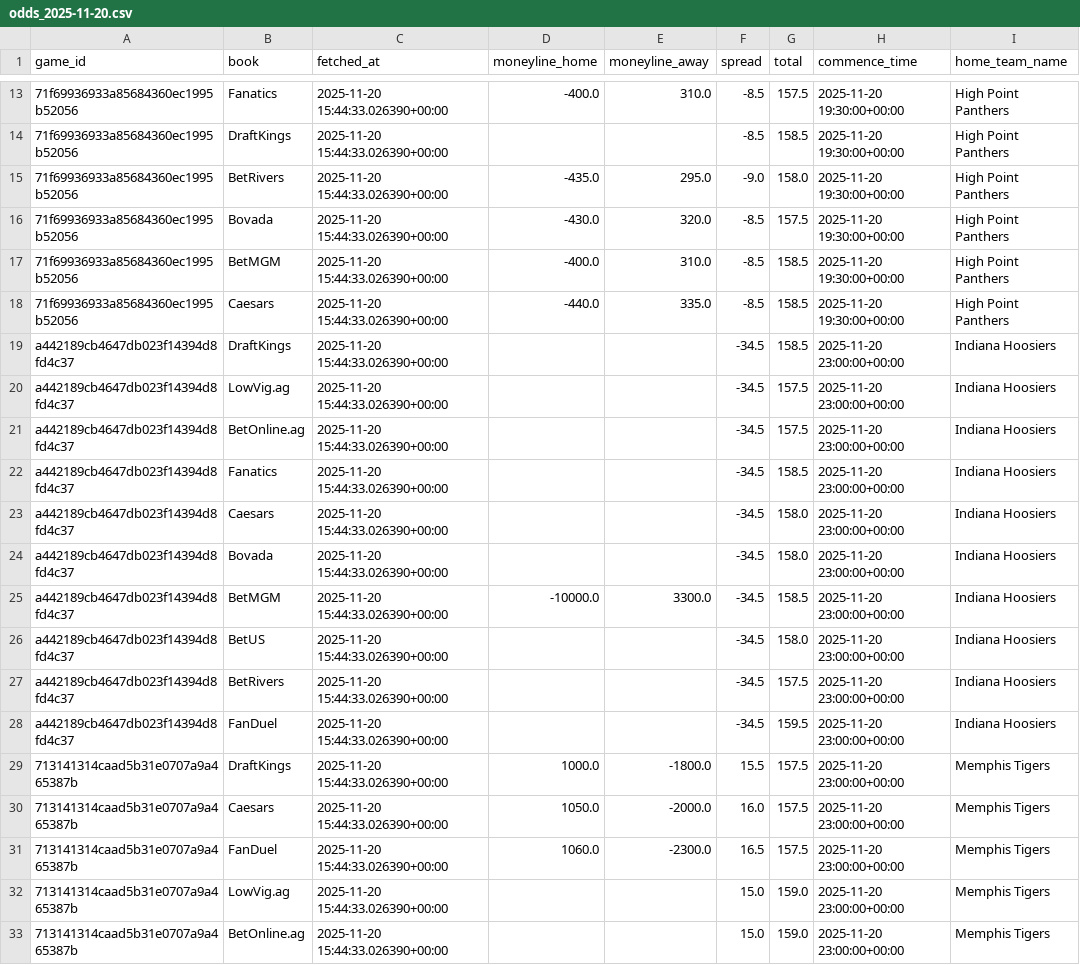
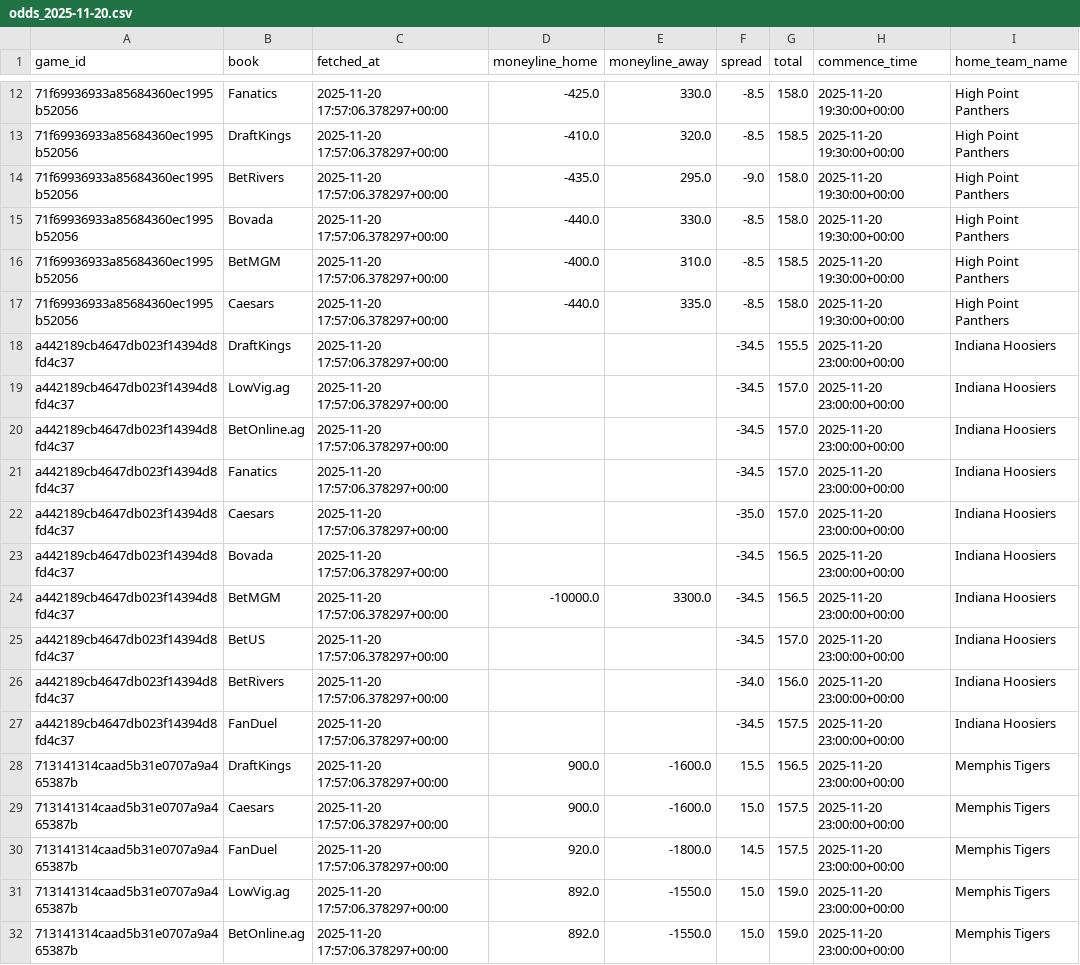
Before and after one commit to mostgood1/NCAAB, a CSV file: outputs/odds_2025-11-20.csv, drawn as a sheet; only a part is shown, gaps mark what is left out; addresses are those after the commit; the diff covers the shown part only; the diff names each change by its address in the sheet, - before the commit and + after, or states it on an @@ line.

```diff
--- a/outputs/odds_2025-11-20.csv
+++ b/outputs/odds_2025-11-20.csv
-C12:C32 (fetched_at): 2025-11-20 15:44:33.026390+00:00
+C12:C32 (fetched_at): 2025-11-20 17:57:06.378297+00:00
-D12 (moneyline_home): -400.0
+D12 (moneyline_home): -425.0
-E12 (moneyline_away): 310.0
+E12 (moneyline_away): 330.0
-G12 (total): 157.5
+G12 (total): 158.0
-D13 (moneyline_home): (empty)
+D13 (moneyline_home): -410.0
-E13 (moneyline_away): (empty)
+E13 (moneyline_away): 320.0
-D15 (moneyline_home): -430.0
+D15 (moneyline_home): -440.0
-E15 (moneyline_away): 320.0
+E15 (moneyline_away): 330.0
-G15 (total): 157.5
+G15 (total): 158.0
-G17 (total): 158.5
+G17 (total): 158.0
-G18 (total): 158.5
+G18 (total): 155.5
-G19:G20 (total): 157.5
+G19:G20 (total): 157.0
-G21 (total): 158.5
+G21 (total): 157.0
-F22 (spread): -34.5
+F22 (spread): -35.0
-G22 (total): 158.0
+G22 (total): 157.0
-G23 (total): 158.0
+G23 (total): 156.5
-G24 (total): 158.5
+G24 (total): 156.5
-G25 (total): 158.0
+G25 (total): 157.0
-F26 (spread): -34.5
+F26 (spread): -34.0
-G26 (total): 157.5
+G26 (total): 156.0
-G27 (total): 159.5
+G27 (total): 157.5
-D28 (moneyline_home): 1000.0
+D28 (moneyline_home): 900.0
-E28 (moneyline_away): -1800.0
+E28 (moneyline_away): -1600.0
-G28 (total): 157.5
+G28 (total): 156.5
-D29 (moneyline_home): 1050.0
+D29 (moneyline_home): 900.0
-E29 (moneyline_away): -2000.0
+E29 (moneyline_away): -1600.0
-F29 (spread): 16.0
+F29 (spread): 15.0
-D30 (moneyline_home): 1060.0
+D30 (moneyline_home): 920.0
-E30 (moneyline_away): -2300.0
+E30 (moneyline_away): -1800.0
-F30 (spread): 16.5
+F30 (spread): 14.5
-D31:D32 (moneyline_home): (empty)
+D31:D32 (moneyline_home): 892.0
-E31:E32 (moneyline_away): (empty)
+E31:E32 (moneyline_away): -1550.0
```
Also changed, not shown: 2 added rows, 2 removed rows and 102 edited cells elsewhere in this file, outputs/daily_results/results_2025-11-19.csv, outputs/games_with_odds_2025-11-20.csv, 2 other files.
